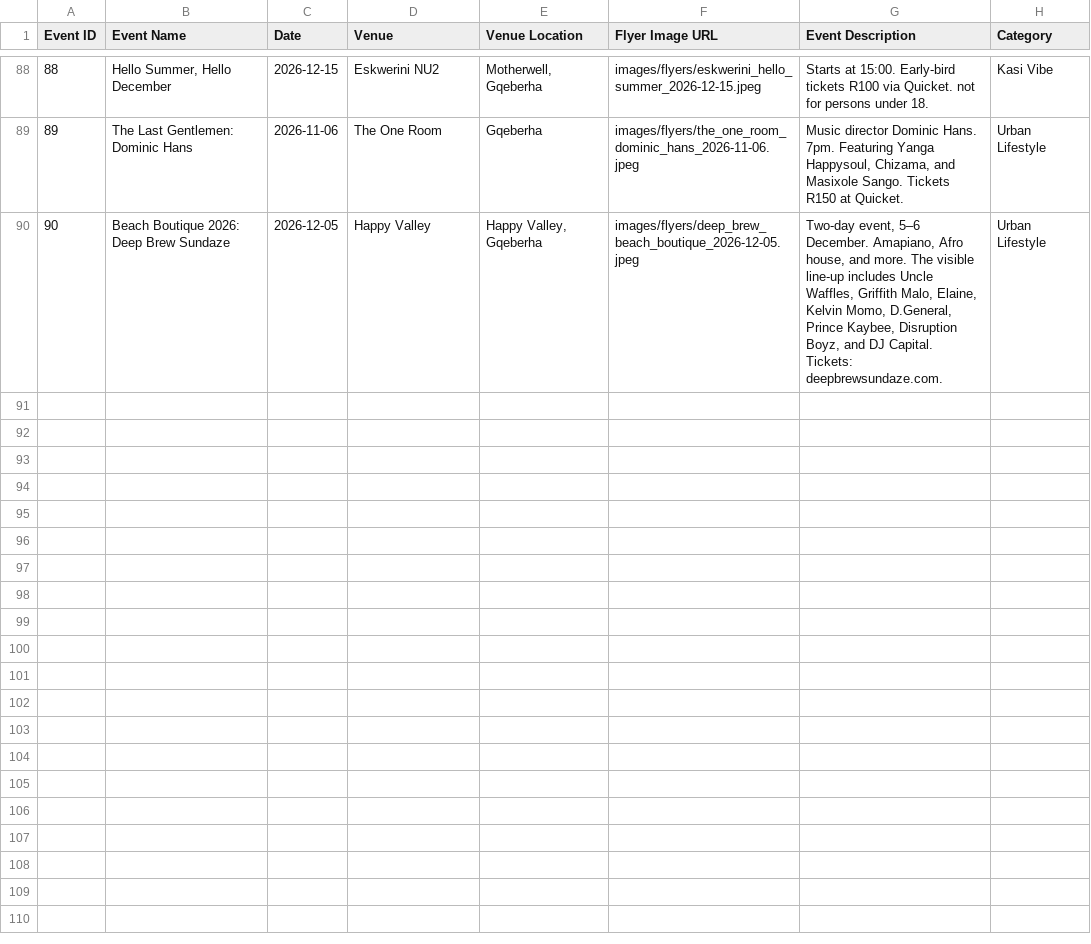
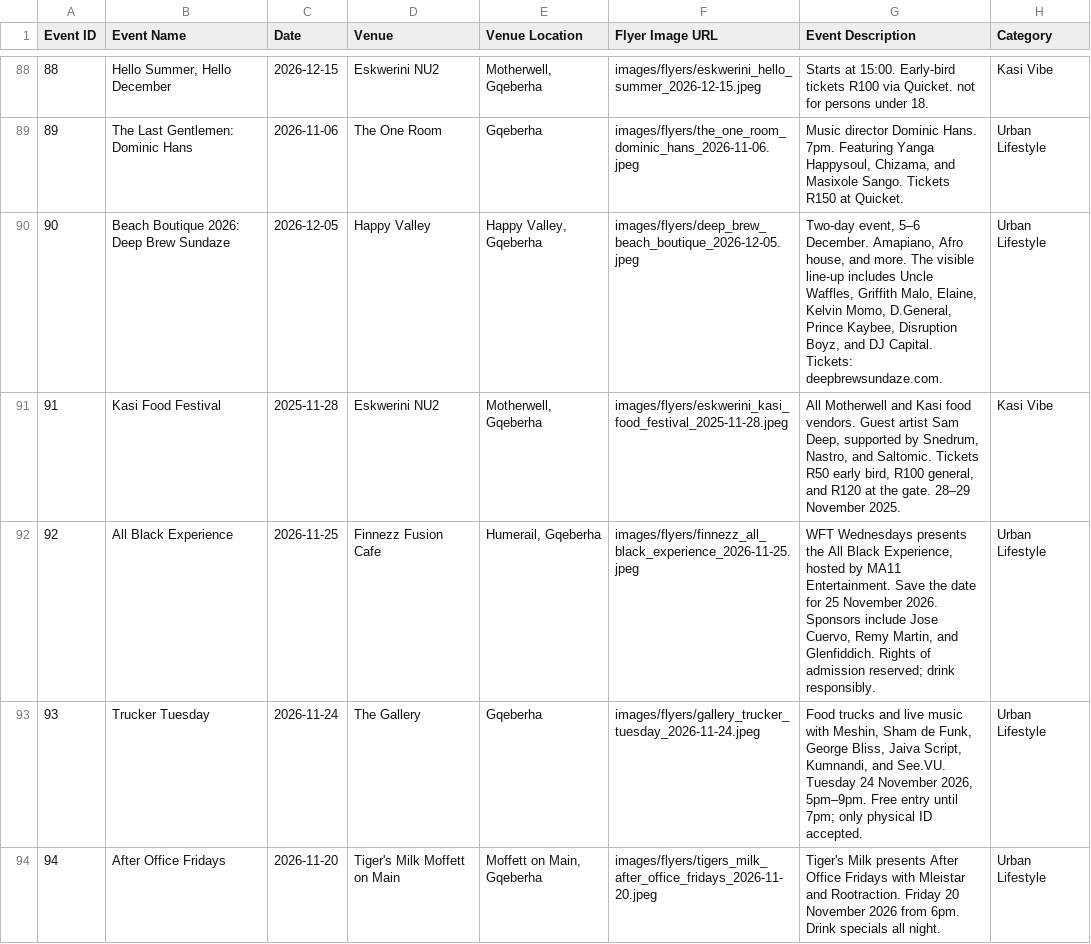
Before and after one commit to mvpvovo/iPlug-GQ, a CSV file: events.csv, drawn as a sheet; only a part is shown, gaps mark what is left out.

```diff
--- a/events.csv
+++ b/events.csv
@@ -90 +90,5 @@
 90,"Beach Boutique 2026: Deep Brew Sundaze","2026-12-05","Happy Valley","Happy Valley, Gqeberha","images/flyers/deep_brew_beach_boutique_2026-12-05.jpeg","Two-day event, 5–6 December. Amapiano, Afro house, and more. The visible line-up includes Uncle Waffles, Griffith Malo, Elaine, Kelvin Momo, D.General, Prince Kaybee, Disruption Boyz, and DJ Capital. Tickets: deepbrewsundaze.com.","Urban Lifestyle"
+91,"Kasi Food Festival","2025-11-28","Eskwerini NU2","Motherwell, Gqeberha","images/flyers/eskwerini_kasi_food_festival_2025-11-28.jpeg","All Motherwell and Kasi food vendors. Guest artist Sam Deep, supported by Snedrum, Nastro, and Saltomic. Tickets R50 early bird, R100 general, and R120 at the gate. 28–29 November 2025.","Kasi Vibe"
+92,"All Black Experience","2026-11-25","Finnezz Fusion Cafe","Humerail, Gqeberha","images/flyers/finnezz_all_black_experience_2026-11-25.jpeg","WFT Wednesdays presents the All Black Experience, hosted by MA11 Entertainment. Save the date for 25 November 2026. Sponsors include Jose Cuervo, Remy Martin, and Glenfiddich. Rights of admission reserved; drink responsibly.","Urban Lifestyle"
+93,"Trucker Tuesday","2026-11-24","The Gallery","Gqeberha","images/flyers/gallery_trucker_tuesday_2026-11-24.jpeg","Food trucks and live music with Meshin, Sham de Funk, George Bliss, Jaiva Script, Kumnandi, and See.VU. Tuesday 24 November 2026, 5pm–9pm. Free entry until 7pm; only physical ID accepted.","Urban Lifestyle"
+94,"After Office Fridays","2026-11-20","Tiger's Milk Moffett on Main","Moffett on Main, Gqeberha","images/flyers/tigers_milk_after_office_fridays_2026-11-20.jpeg","Tiger's Milk presents After Office Fridays with Mleistar and Rootraction. Friday 20 November 2026 from 6pm. Drink specials all night.","Urban Lifestyle"
```
Also changed, not shown: 4 other files.
